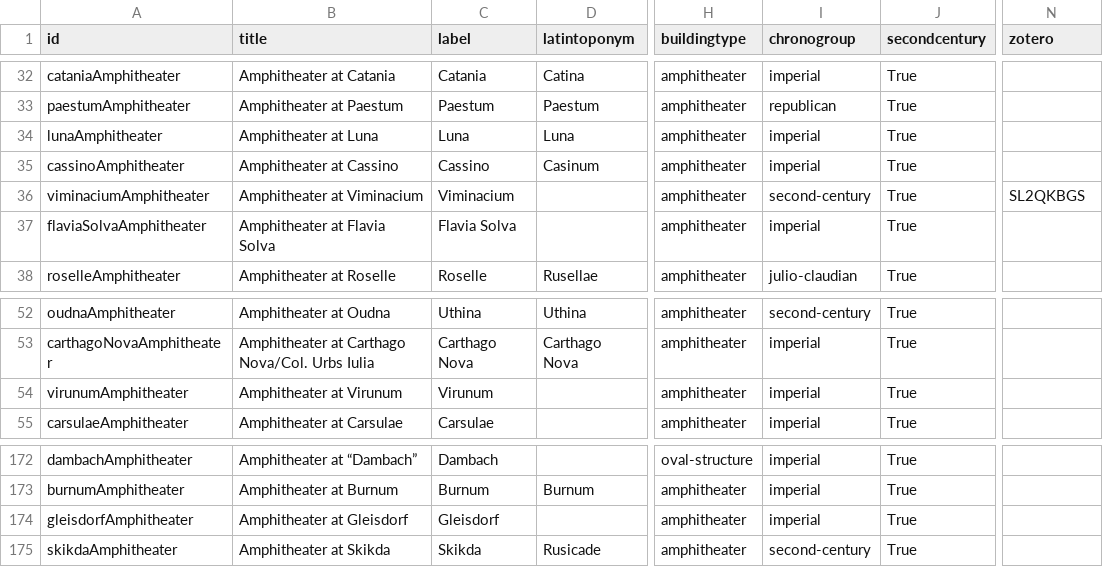
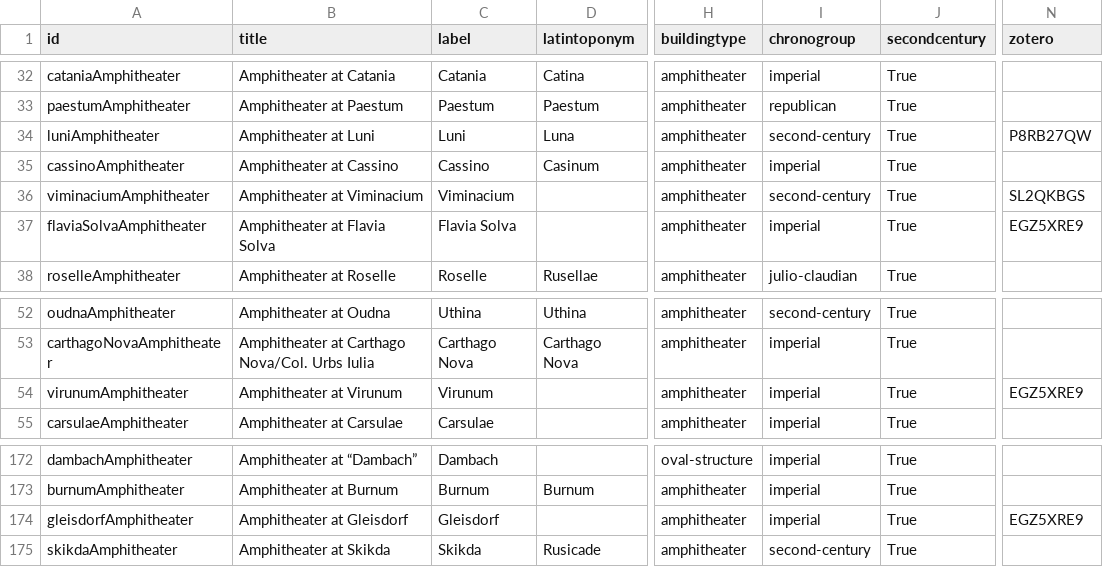
Before and after one commit to roman-amphitheaters/roman-amphitheaters, a CSV file: roman-amphitheaters.csv, drawn as a sheet; only a part is shown, gaps mark what is left out; the diff names each change by its address in the sheet, - before the commit and + after, or states it on an @@ line.

```diff
--- a/roman-amphitheaters.csv
+++ b/roman-amphitheaters.csv
-A34 (id): lunaAmphitheater
+A34 (id): luniAmphitheater
-B34 (title): Amphitheater at Luna
+B34 (title): Amphitheater at Luni
-C34 (label): Luna
+C34 (label): Luni
-I34 (chronogroup): imperial
+I34 (chronogroup): second-century
-N34 (zotero): (empty)
+N34 (zotero): P8RB27QW
-N37 (zotero): (empty)
+N37 (zotero): EGZ5XRE9
-N54 (zotero): (empty)
+N54 (zotero): EGZ5XRE9
-N174 (zotero): (empty)
+N174 (zotero): EGZ5XRE9
```
Also changed, not shown: 2 other files.
